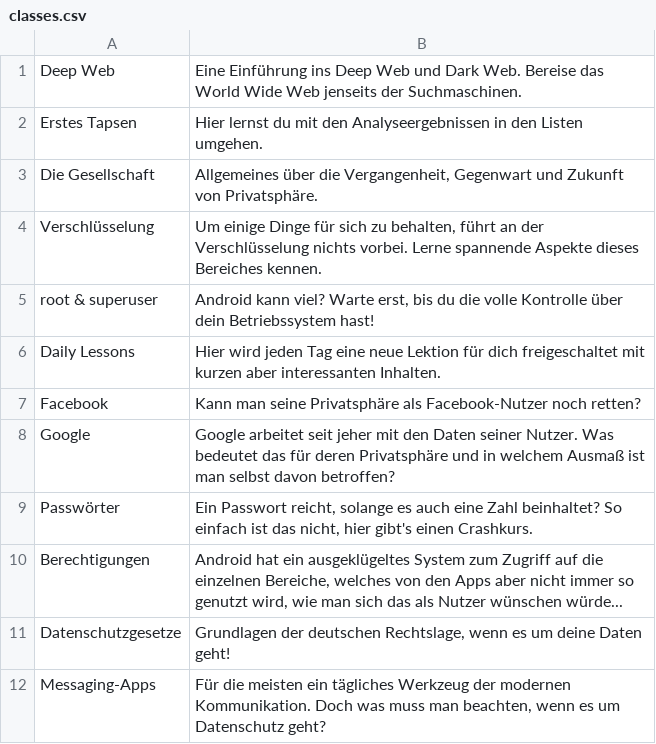
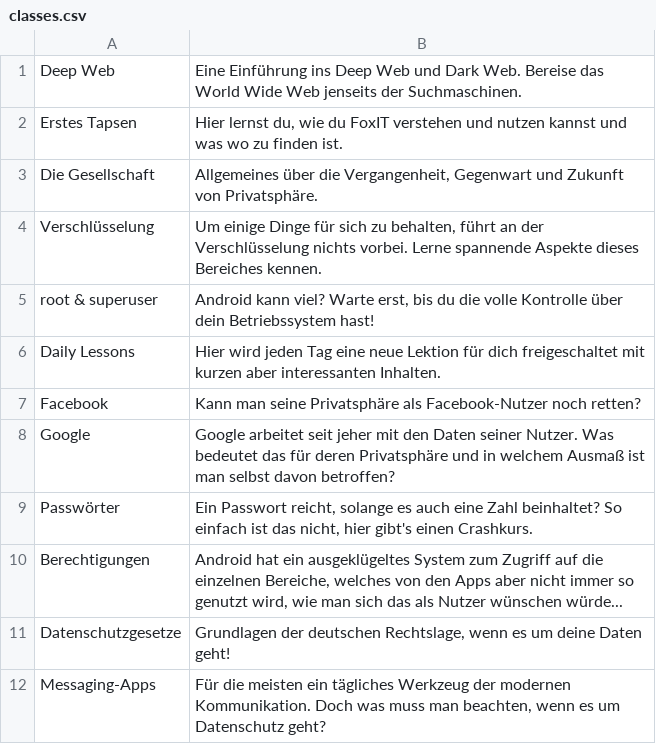
Before and after one commit to SecUSo/FoxIT, a CSV file: android/res/raw/classes.csv, drawn as a sheet.

```diff
--- a/android/res/raw/classes.csv
+++ b/android/res/raw/classes.csv
@@ -1,3 +1,3 @@
 Deep Web;Eine Einführung ins Deep Web und Dark Web. Bereise das World Wide Web jenseits der Suchmaschinen.
-Erstes Tapsen;Hier lernst du mit den Analyseergebnissen in den Listen umgehen.
+Erstes Tapsen;Hier lernst du, wie du FoxIT verstehen und nutzen kannst und was wo zu finden ist.
 Die Gesellschaft;Allgemeines über die Vergangenheit, Gegenwart und Zukunft von Privatsphäre.
```
Also changed, not shown: android/res/raw/lektionen.csv, 1 other file.
